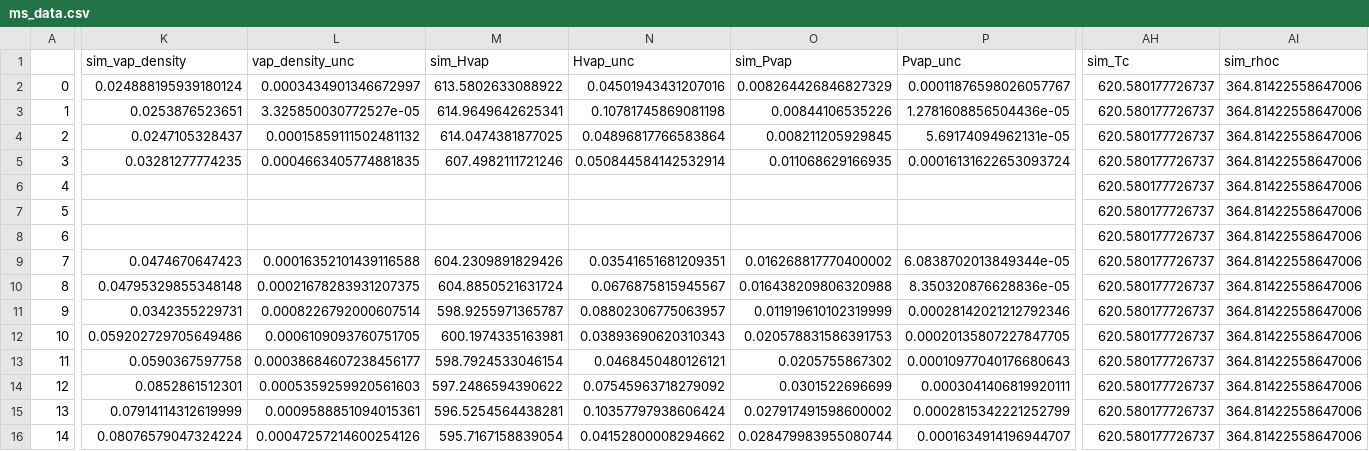
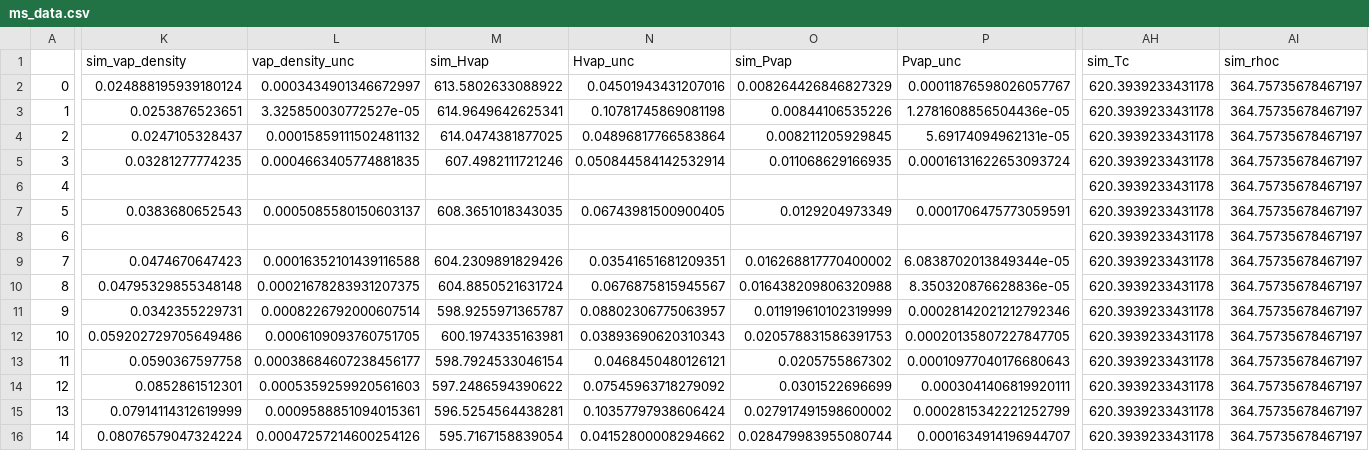
Before and after one commit to MaginnGroup/ES-FFO-Public, a CSV file: Opt_ES/analysis/at_00/DMSO/ExpVal/opt_res/ms_val_opt/ms_data.csv, drawn as a sheet; only a part is shown, gaps mark what is left out; the diff covers the shown part only; the diff names each change by its address in the sheet, - before the commit and + after, or states it on an @@ line.

```diff
--- a/Opt_ES/analysis/at_00/DMSO/ExpVal/opt_res/ms_val_opt/ms_data.csv
+++ b/Opt_ES/analysis/at_00/DMSO/ExpVal/opt_res/ms_val_opt/ms_data.csv
-AH2:AH16 (sim_Tc): 620.580177726737
+AH2:AH16 (sim_Tc): 620.3939233431178
-AI2:AI16 (sim_rhoc): 364.81422558647006
+AI2:AI16 (sim_rhoc): 364.75735678467197
-K7 (sim_vap_density): (empty)
+K7 (sim_vap_density): 0.0383680652543
-L7 (vap_density_unc): (empty)
+L7 (vap_density_unc): 0.0005085580150603137
-M7 (sim_Hvap): (empty)
+M7 (sim_Hvap): 608.3651018343035
-N7 (Hvap_unc): (empty)
+N7 (Hvap_unc): 0.06743981500900405
-O7 (sim_Pvap): (empty)
+O7 (sim_Pvap): 0.0129204973349
-P7 (Pvap_unc): (empty)
+P7 (Pvap_unc): 0.0001706475773059591
```
Also changed, not shown: 2 edited cells elsewhere in this file, Opt_ES/analysis/at_00/DMSO/ExpVal/opt_res/ms_val_opt/error_data.csv, Opt_ES/analysis/at_00/DMSO/ExpVal/opt_res/ms_val_opt/raw_data.csv, 7 other files.
